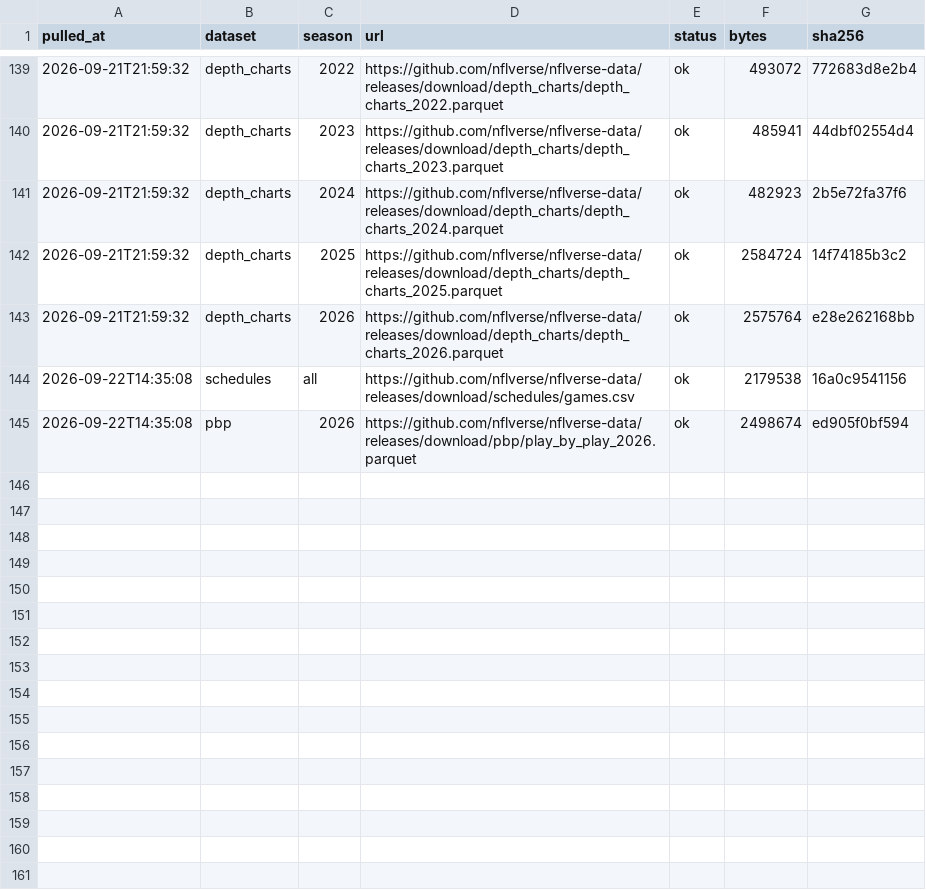
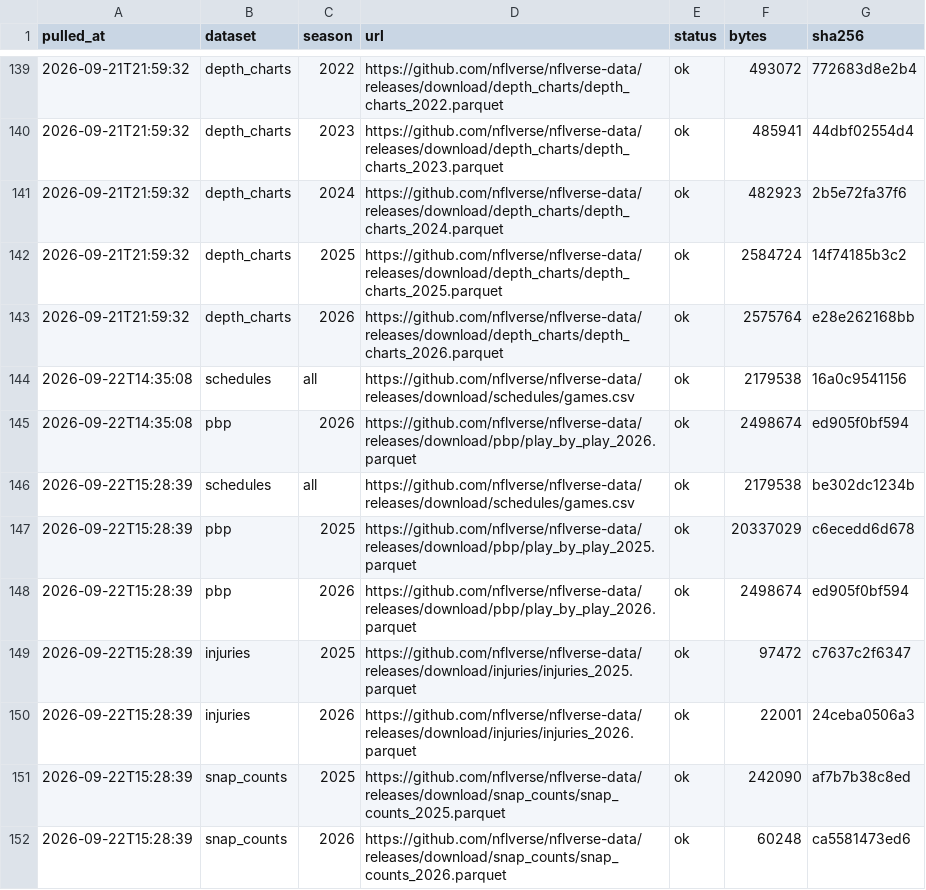
Before and after one commit to MattFos18/nfl-model, a CSV file: data/raw/pull_log.csv, drawn as a sheet; only a part is shown, gaps mark what is left out; the diff names each change by its address in the sheet, - before the commit and + after, or states it on an @@ line.

```diff
--- a/data/raw/pull_log.csv
+++ b/data/raw/pull_log.csv
+row 146: 2026-09-22T15:28:39 | schedules | all | https://github.com/nflverse/nflverse-data/releases/download/schedules/games.csv | ok | 2179538 | be302dc1234b
+row 147: 2026-09-22T15:28:39 | pbp | 2025 | https://github.com/nflverse/nflverse-data/releases/download/pbp/play_by_play_2025.parquet | ok | 20337029 | c6ecedd6d678
+row 148: 2026-09-22T15:28:39 | pbp | 2026 | https://github.com/nflverse/nflverse-data/releases/download/pbp/play_by_play_2026.parquet | ok | 2498674 | ed905f0bf594
+row 149: 2026-09-22T15:28:39 | injuries | 2025 | https://github.com/nflverse/nflverse-data/releases/download/injuries/injuries_2025.parquet | ok | 97472 | c7637c2f6347
+row 150: 2026-09-22T15:28:39 | injuries | 2026 | https://github.com/nflverse/nflverse-data/releases/download/injuries/injuries_2026.parquet | ok | 22001 | 24ceba0506a3
+row 151: 2026-09-22T15:28:39 | snap_counts | 2025 | https://github.com/nflverse/nflverse-data/releases/download/snap_counts/snap_counts_2025.parquet | ok | 242090 | af7b7b38c8ed
+row 152: 2026-09-22T15:28:39 | snap_counts | 2026 | https://github.com/nflverse/nflverse-data/releases/download/snap_counts/snap_counts_2026.parquet | ok | 60248 | ca5581473ed6
```
Also changed, not shown: data/runs/run_log.csv, 5 other files.
